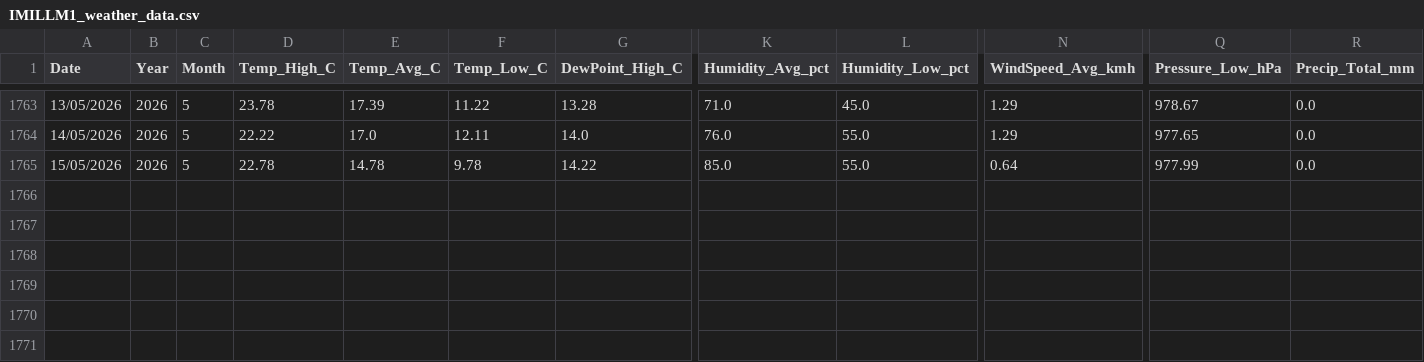
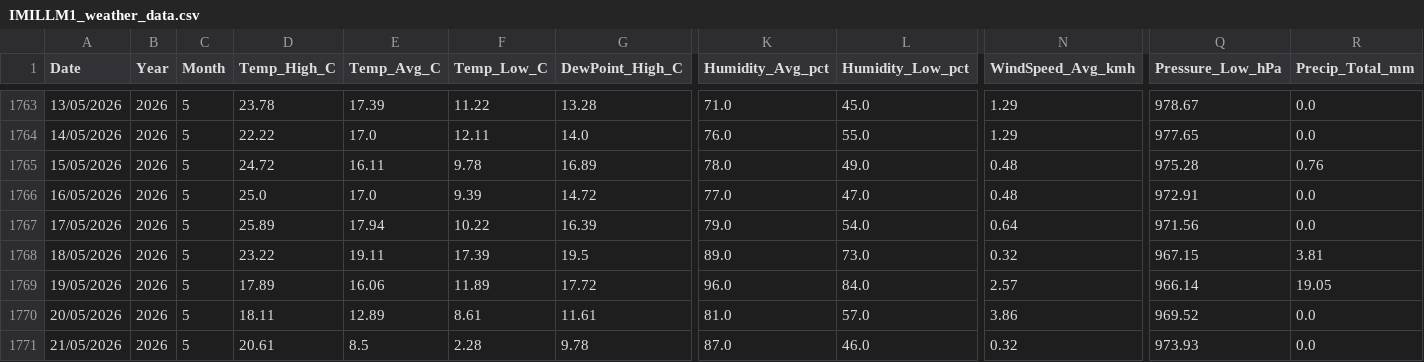
Before and after one commit to freo1995/weather-dashboard, a CSV file: IMILLM1_weather_data.csv, drawn as a sheet; only a part is shown, gaps mark what is left out; rows hold the shown columns only; the diff names each change by its address in the sheet, - before the commit and + after, or states it on an @@ line.

Commit message:
Update weather data 2026-05-21

```diff
--- a/IMILLM1_weather_data.csv
+++ b/IMILLM1_weather_data.csv
-D1765 (Temp_High_C): 22.78
+D1765 (Temp_High_C): 24.72
-E1765 (Temp_Avg_C): 14.78
+E1765 (Temp_Avg_C): 16.11
-G1765 (DewPoint_High_C): 14.22
+G1765 (DewPoint_High_C): 16.89
-K1765 (Humidity_Avg_pct): 85.0
+K1765 (Humidity_Avg_pct): 78.0
-L1765 (Humidity_Low_pct): 55.0
+L1765 (Humidity_Low_pct): 49.0
-N1765 (WindSpeed_Avg_kmh): 0.64
+N1765 (WindSpeed_Avg_kmh): 0.48
-Q1765 (Pressure_Low_hPa): 977.99
+Q1765 (Pressure_Low_hPa): 975.28
-R1765 (Precip_Total_mm): 0.0
+R1765 (Precip_Total_mm): 0.76
+row 1766: 16/05/2026 | 2026 | 5 | 25.0 | 17.0 | 9.39 | 14.72 | 77.0 | 47.0 | 0.48 | 972.91 | 0.0
+row 1767: 17/05/2026 | 2026 | 5 | 25.89 | 17.94 | 10.22 | 16.39 | 79.0 | 54.0 | 0.64 | 971.56 | 0.0
+row 1768: 18/05/2026 | 2026 | 5 | 23.22 | 19.11 | 17.39 | 19.5 | 89.0 | 73.0 | 0.32 | 967.15 | 3.81
+row 1769: 19/05/2026 | 2026 | 5 | 17.89 | 16.06 | 11.89 | 17.72 | 96.0 | 84.0 | 2.57 | 966.14 | 19.05
+row 1770: 20/05/2026 | 2026 | 5 | 18.11 | 12.89 | 8.61 | 11.61 | 81.0 | 57.0 | 3.86 | 969.52 | 0.0
+row 1771: 21/05/2026 | 2026 | 5 | 20.61 | 8.5 | 2.28 | 9.78 | 87.0 | 46.0 | 0.32 | 973.93 | 0.0
```
Also changed, not shown: 1 other file.
